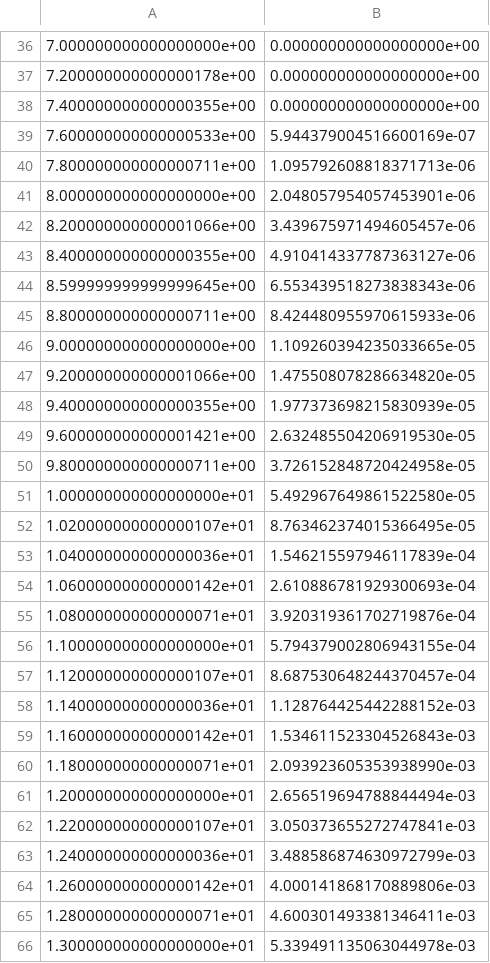
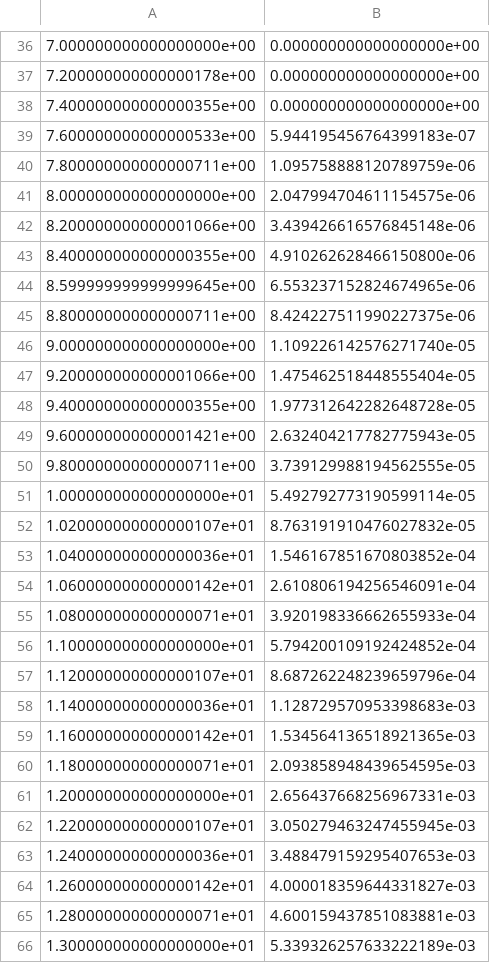
Before and after one commit to cylammarco/WDPhotTools, a CSV file: example/12.00Gyr_burst_C16_C08_montreal_co_da_20_montreal_co_da_20_montreal_co_da_20.csv, drawn as a sheet; only a part is shown, gaps mark what is left out; the diff covers the shown part only.

```diff
--- a/example/12.00Gyr_burst_C16_C08_montreal_co_da_20_montreal_co_da_20_montreal_co_da_20.csv
+++ b/example/12.00Gyr_burst_C16_C08_montreal_co_da_20_montreal_co_da_20_montreal_co_da_20.csv
@@ -38,29 +38,29 @@
 7.400000000000000355e+00,0.000000000000000000e+00
-7.600000000000000533e+00,5.944379004516600169e-07
-7.800000000000000711e+00,1.095792608818371713e-06
-8.000000000000000000e+00,2.048057954057453901e-06
-8.200000000000001066e+00,3.439675971494605457e-06
-8.400000000000000355e+00,4.910414337787363127e-06
-8.599999999999999645e+00,6.553439518273838343e-06
-8.800000000000000711e+00,8.424480955970615933e-06
-9.000000000000000000e+00,1.109260394235033665e-05
-9.200000000000001066e+00,1.475508078286634820e-05
-9.400000000000000355e+00,1.977373698215830939e-05
-9.600000000000001421e+00,2.632485504206919530e-05
-9.800000000000000711e+00,3.726152848720424958e-05
-1.000000000000000000e+01,5.492967649861522580e-05
-1.020000000000000107e+01,8.763462374015366495e-05
-1.040000000000000036e+01,1.546215597946117839e-04
-1.060000000000000142e+01,2.610886781929300693e-04
-1.080000000000000071e+01,3.920319361702719876e-04
-1.100000000000000000e+01,5.794379002806943155e-04
-1.120000000000000107e+01,8.687530648244370457e-04
-1.140000000000000036e+01,1.128764425442288152e-03
-1.160000000000000142e+01,1.534611523304526843e-03
-1.180000000000000071e+01,2.093923605353938990e-03
-1.200000000000000000e+01,2.656519694788844494e-03
-1.220000000000000107e+01,3.050373655272747841e-03
-1.240000000000000036e+01,3.488586874630972799e-03
-1.260000000000000142e+01,4.000141868170889806e-03
-1.280000000000000071e+01,4.600301493381346411e-03
-1.300000000000000000e+01,5.339491135063044978e-03
+7.600000000000000533e+00,5.944195456764399183e-07
+7.800000000000000711e+00,1.095758888120789759e-06
+8.000000000000000000e+00,2.047994704611154575e-06
+8.200000000000001066e+00,3.439426616576845148e-06
+8.400000000000000355e+00,4.910262628466150800e-06
+8.599999999999999645e+00,6.553237152824674965e-06
+8.800000000000000711e+00,8.424227511990227375e-06
+9.000000000000000000e+00,1.109226142576271740e-05
+9.200000000000001066e+00,1.475462518448555404e-05
+9.400000000000000355e+00,1.977312642282648728e-05
+9.600000000000001421e+00,2.632404217782775943e-05
+9.800000000000000711e+00,3.739129988194562555e-05
+1.000000000000000000e+01,5.492792773190599114e-05
+1.020000000000000107e+01,8.763191910476027832e-05
+1.040000000000000036e+01,1.546167851670803852e-04
+1.060000000000000142e+01,2.610806194256546091e-04
+1.080000000000000071e+01,3.920198336662655933e-04
+1.100000000000000000e+01,5.794200109192424852e-04
+1.120000000000000107e+01,8.687262248239659796e-04
+1.140000000000000036e+01,1.128729570953398683e-03
+1.160000000000000142e+01,1.534564136518921365e-03
+1.180000000000000071e+01,2.093858948439654595e-03
+1.200000000000000000e+01,2.656437668256967331e-03
+1.220000000000000107e+01,3.050279463247455945e-03
+1.240000000000000036e+01,3.488479159295407653e-03
+1.260000000000000142e+01,4.000018359644331827e-03
+1.280000000000000071e+01,4.600159437851083881e-03
+1.300000000000000000e+01,5.339326257633222189e-03
```
Also changed, not shown: 34 edited cells elsewhere in this file, example/10.00Gyr_burst_C16_C08_montreal_co_da_20_montreal_co_da_20_montreal_co_da_20.csv, example/10.00Gyr_decay_C16_C08_montreal_co_da_20_montreal_co_da_20_montreal_co_da_20.csv, 17 other files.
